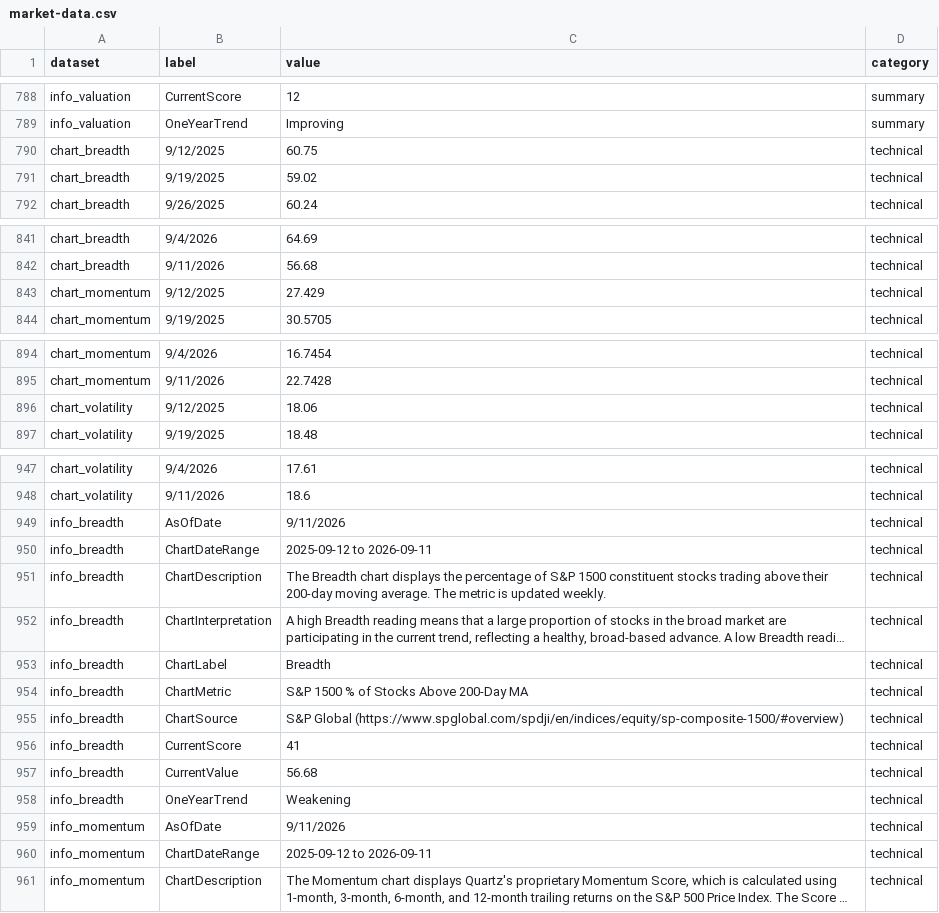
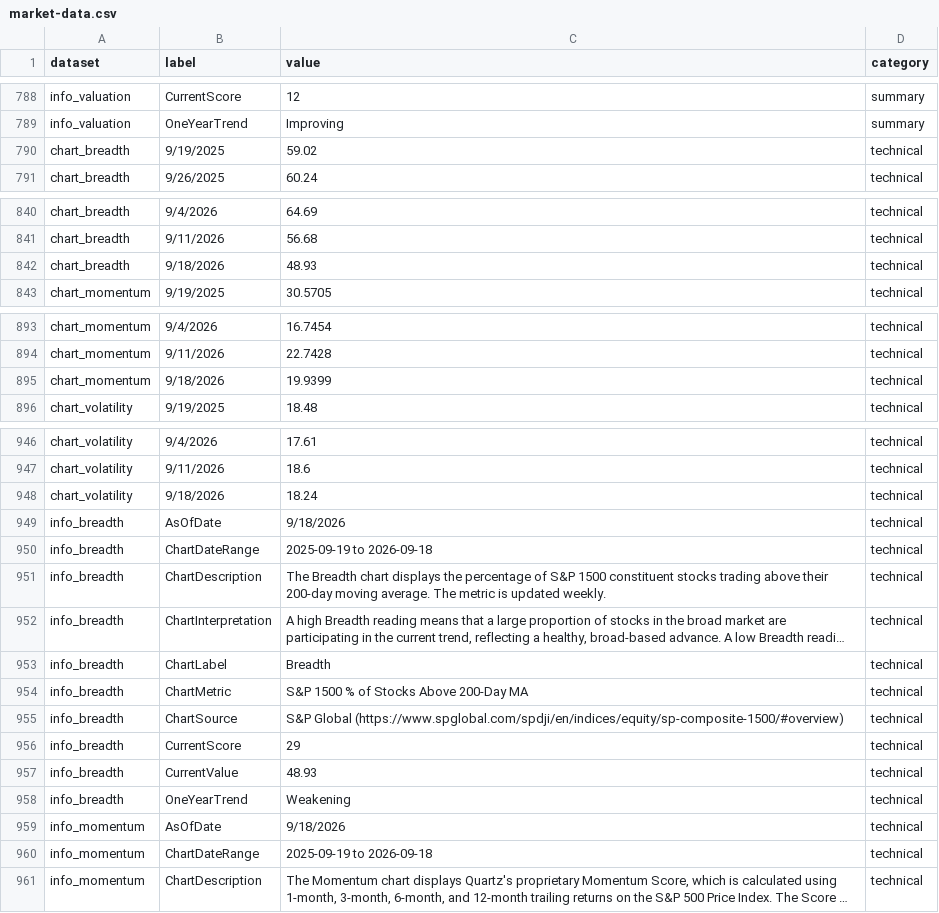
Before and after one commit to ahoward-quartz/qpim-market-dashboard, a CSV file: public/market-data.csv, drawn as a sheet; only a part is shown, gaps mark what is left out; long unchanged cells end in …; removed rows and columns are numbered as before the commit, all else as after; the diff covers the shown part only; the diff names each change by its address in the sheet, - before the commit and + after, or states it on an @@ line.

```diff
--- a/public/market-data.csv
+++ b/public/market-data.csv
-row 790: chart_breadth | 9/12/2025 | 60.75 | technical
-row 843: chart_momentum | 9/12/2025 | 27.429 | technical
+row 842: chart_breadth | 9/18/2026 | 48.93 | technical
-row 896: chart_volatility | 9/12/2025 | 18.06 | technical
+row 895: chart_momentum | 9/18/2026 | 19.9399 | technical
+row 948: chart_volatility | 9/18/2026 | 18.24 | technical
-C949 (value): 9/11/2026
+C949 (value): 9/18/2026
-C950 (value): 2025-09-12 to 2026-09-11
+C950 (value): 2025-09-19 to 2026-09-18
-C956 (value): 41
+C956 (value): 29
-C957 (value): 56.68
+C957 (value): 48.93
-C959 (value): 9/11/2026
+C959 (value): 9/18/2026
-C960 (value): 2025-09-12 to 2026-09-11
+C960 (value): 2025-09-19 to 2026-09-18
```
Also changed, not shown: 14 edited cells elsewhere in this file.
